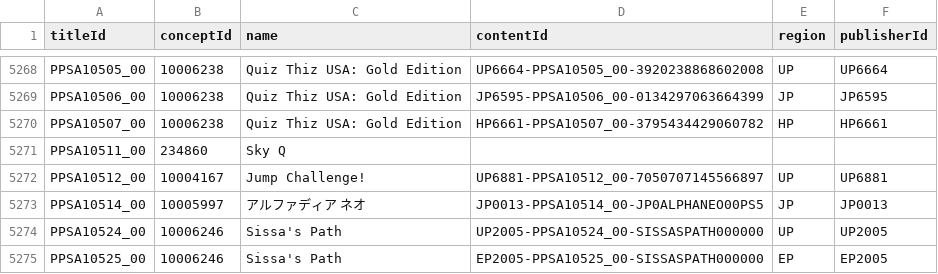
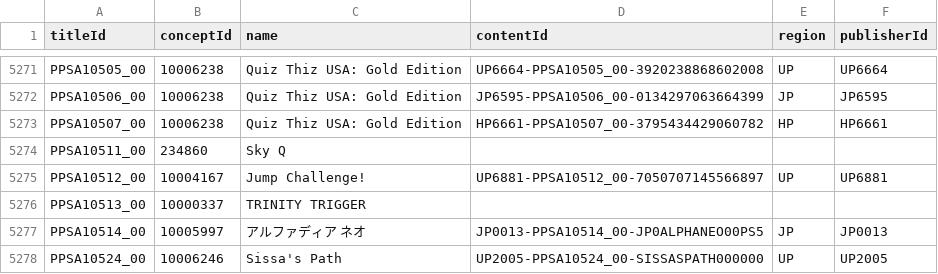
Before and after one commit to andshrew/PlayStation-Titles, a TSV file: PS5_Titles.tsv, drawn as a sheet; only a part is shown, gaps mark what is left out; the shorter side is filled out with more unchanged rows; the diff covers the shown part only; the diff names each change by its address in the sheet, - before the commit and + after, or states it on an @@ line.

```diff
--- a/PS5_Titles.tsv
+++ b/PS5_Titles.tsv
+row 5276: PPSA10513_00 | 10000337 | TRINITY TRIGGER
```
Also changed, not shown: 9 added rows and 3 edited cells elsewhere in this file, PS5_Titles_by_Concept.tsv, PS5_Titles_by_Name.tsv, 32 other files.
